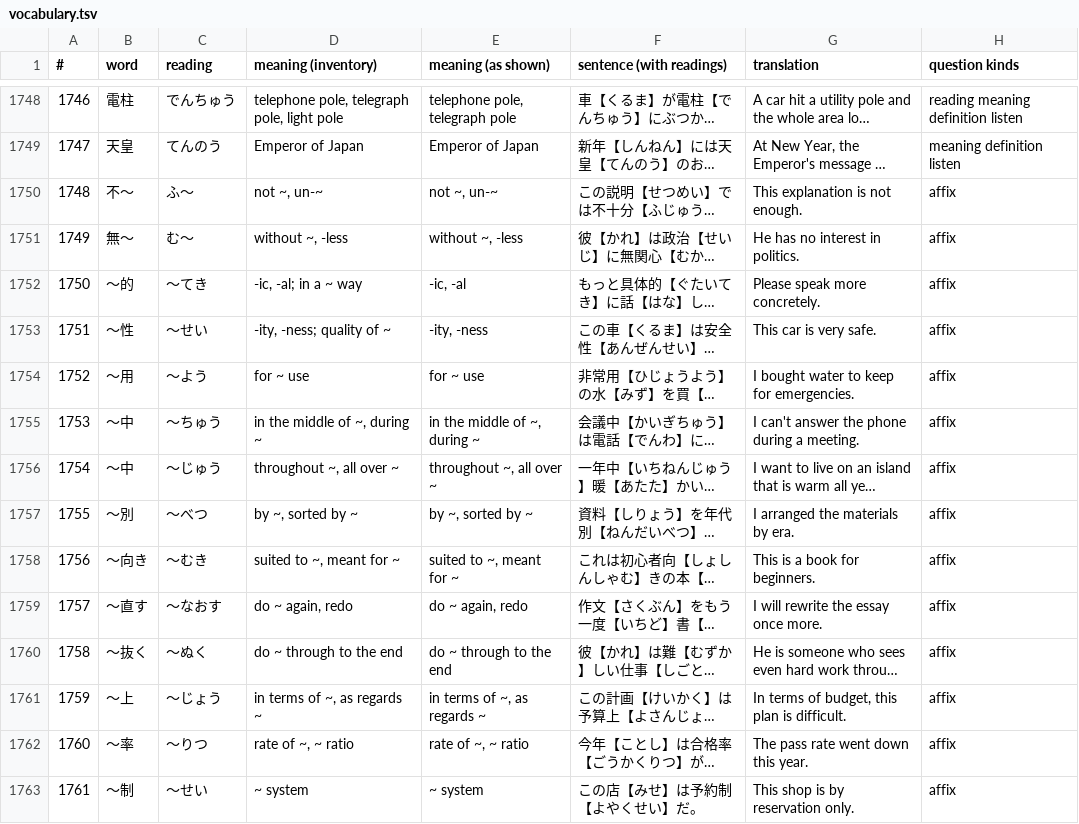
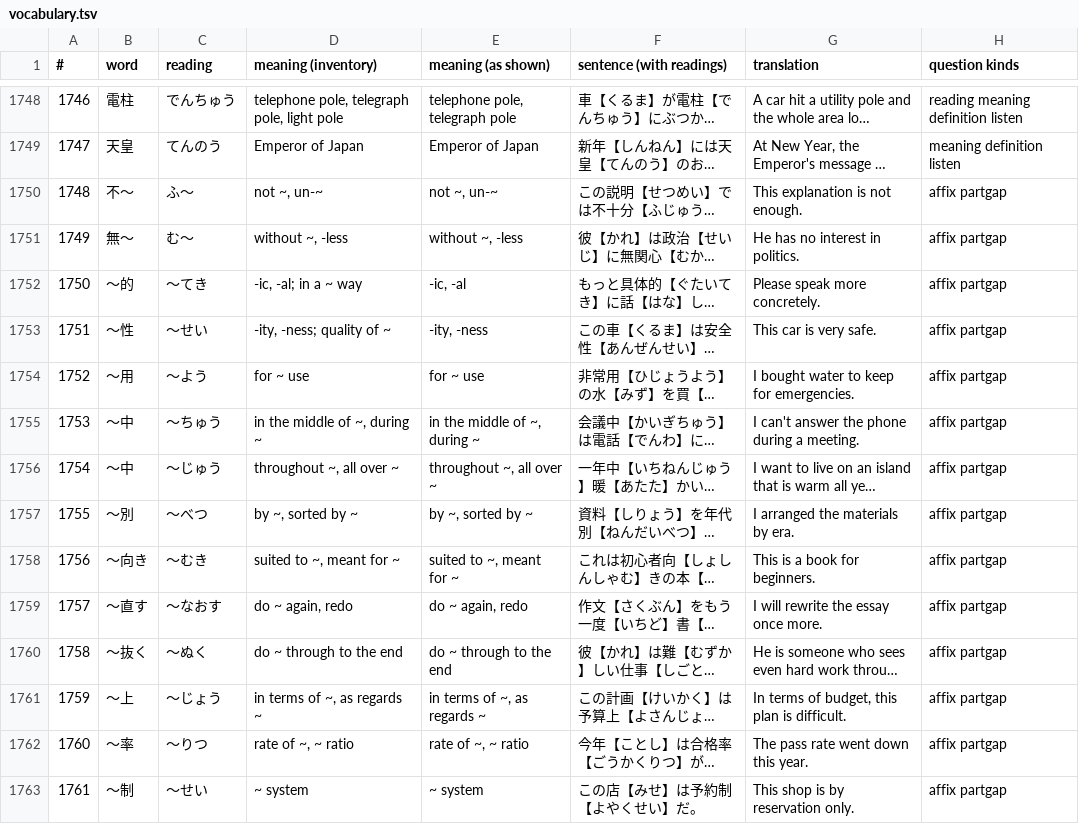
Before and after one commit to KakkoiDev/jp-echo, a TSV file: audit/quick-round/data/vocabulary.tsv, drawn as a sheet; only a part is shown, gaps mark what is left out; long unchanged cells end in …; the diff covers the shown part only; the diff names each change by its address in the sheet, - before the commit and + after, or states it on an @@ line.

```diff
--- a/audit/quick-round/data/vocabulary.tsv
+++ b/audit/quick-round/data/vocabulary.tsv
-H1750:H1763 (question kinds): affix
+H1750:H1763 (question kinds): affix partgap
```
Also changed, not shown: 172 edited cells elsewhere in this file, 14 other files.
